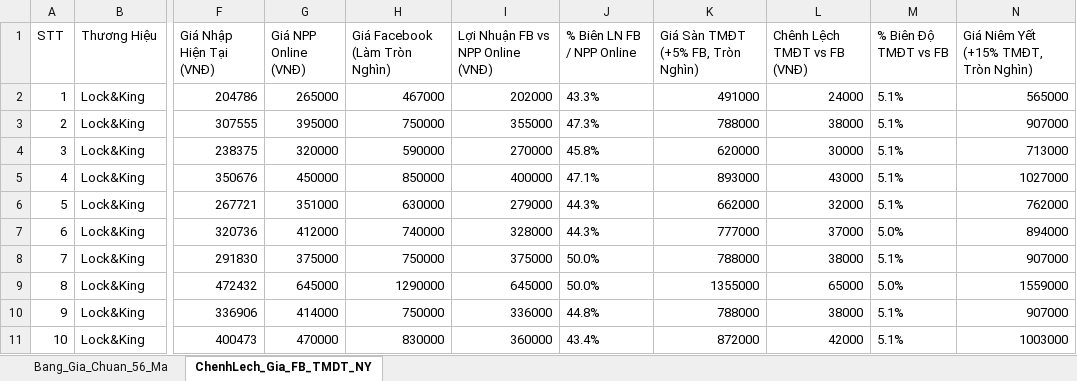
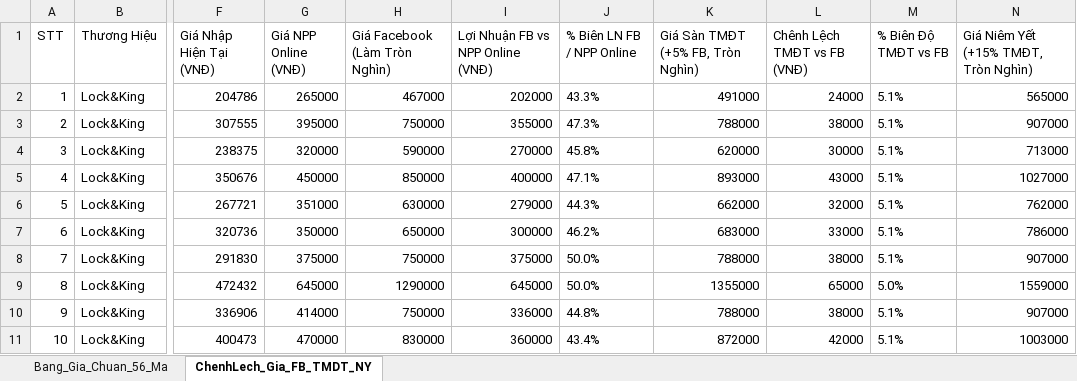
Before and after one commit to Tonytuyenle/baogiavugia, an Excel workbook: bang_gia_chuan_lock_and_king_takin.xlsx, sheet ChenhLech_Gia_FB_TMDT_NY, drawn as a sheet; only a part is shown, gaps mark what is left out; values as stored, in another font and other column widths than the file's, no borders; the diff names each change by its address in the sheet, - before the commit and + after, or states it on an @@ line.

Commit message:
fix(pricing): cap nhat gia LK-2808SA KHONG NAP (NPP Online/Offline: 350.000d, FB: 650.000d)

```diff
--- a/bang_gia_chuan_lock_and_king_takin.xlsx (sheet ChenhLech_Gia_FB_TMDT_NY)
+++ b/bang_gia_chuan_lock_and_king_takin.xlsx (sheet ChenhLech_Gia_FB_TMDT_NY)
-G7 (Giá NPP Online (VNĐ)): 412000
+G7 (Giá NPP Online (VNĐ)): 350000
-H7 (Giá Facebook (Làm Tròn Nghìn)): 740000
+H7 (Giá Facebook (Làm Tròn Nghìn)): 650000
-I7 (Lợi Nhuận FB vs NPP Online (VNĐ)): 328000
+I7 (Lợi Nhuận FB vs NPP Online (VNĐ)): 300000
-J7 (% Biên LN FB / NPP Online): 44.3%
+J7 (% Biên LN FB / NPP Online): 46.2%
-K7: 777000
+K7: 683000
-L7 (Chênh Lệch TMĐT vs FB (VNĐ)): 37000
+L7 (Chênh Lệch TMĐT vs FB (VNĐ)): 33000
-M7 (% Biên Độ TMĐT vs FB): 5.0%
+M7 (% Biên Độ TMĐT vs FB): 5.1%
-N7: 894000
+N7: 786000
```
Also changed, not shown: sheet Bang_Gia_Chuan_56_Ma, 3 other files.
